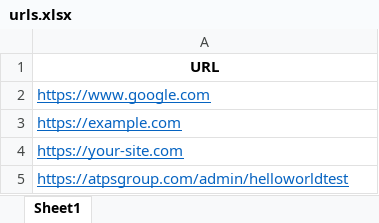
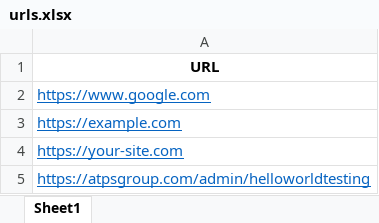
Before and after one commit to dinesh-creatah/uptime-monitor, an Excel workbook: data/urls.xlsx, sheet Sheet1, drawn as a sheet; values as stored, in another font and other column widths than the file's, no borders; the diff names each change by its address in the sheet, - before the commit and + after, or states it on an @@ line.

Commit message:
new set of urls

```diff
--- a/data/urls.xlsx (sheet Sheet1)
+++ b/data/urls.xlsx (sheet Sheet1)
-A5: https://atpsgroup.com/admin/helloworldtest
+A5: https://atpsgroup.com/admin/helloworldtesting
```
